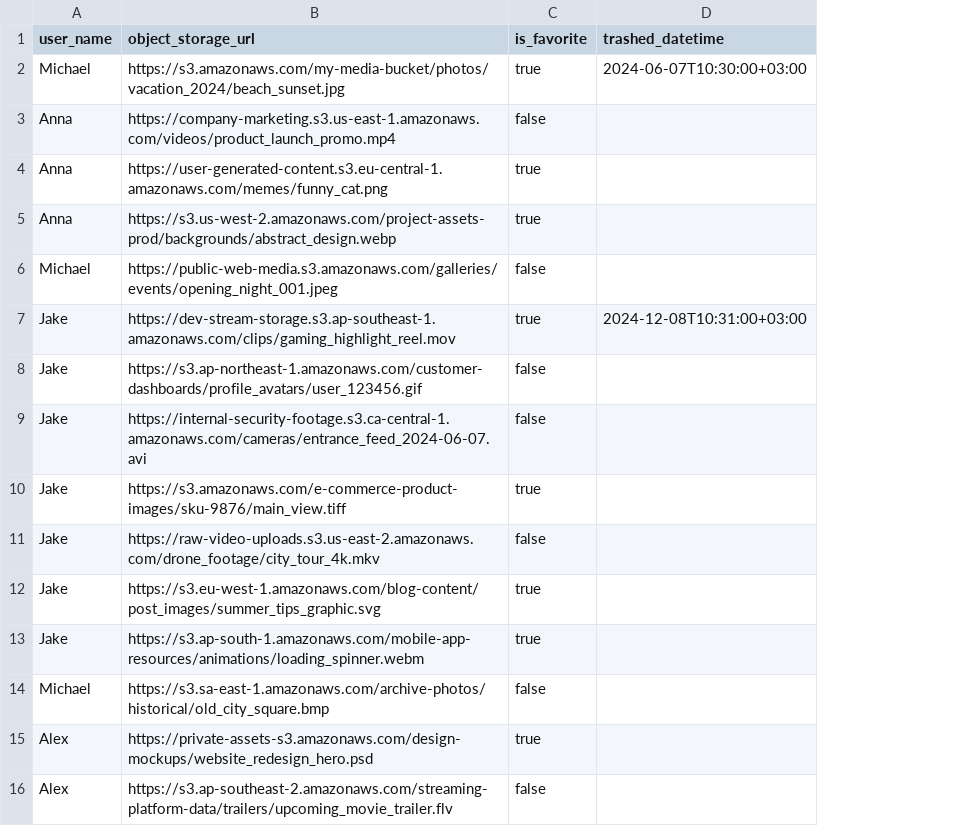
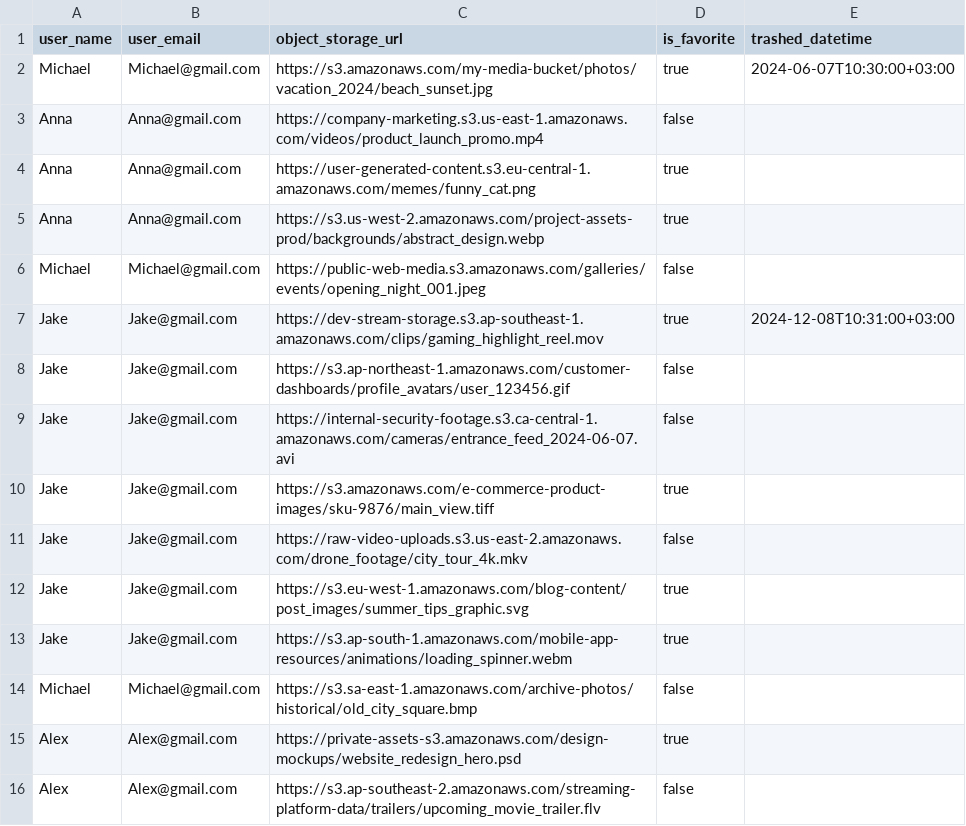
Before and after one commit to NeverRIEght/SDC_DWH_Project, a CSV file: data/users_mediafiles.csv, drawn as a sheet; the diff names each change by its address in the sheet, - before the commit and + after, or states it on an @@ line.

Commit message:
add email field for users, unique for object_storage_url

```diff
--- a/data/users_mediafiles.csv
+++ b/data/users_mediafiles.csv
+column B (user_email), rows 2-16: Michael@gmail.com | Anna@gmail.com | Anna@gmail.com | Anna@gmail.com | Michael@gmail.com | Jake@gmail.com | Jake@gmail.com | Jake@gmail.com | Jake@gmail.com | Jake@gmail.com | Jake@gmail.com | Jake@gmail.com | Michael@gmail.com | Alex@gmail.com | Alex@gmail.com
```
Also changed, not shown: data/albums_tags_groups.csv, 1 other file.
